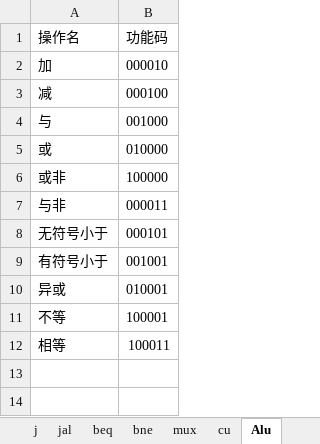
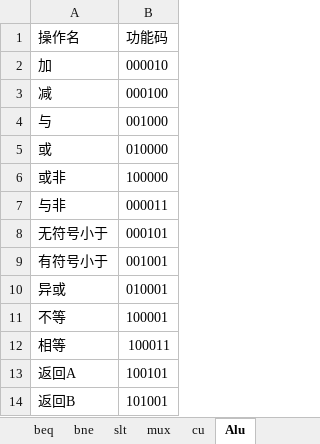
Before and after one commit to ccxx2c2/mips-multi-cycled-cpu, an Excel workbook: add.xlsx, sheet Alu, drawn as a sheet; values as stored, in another font and other column widths than the file's, no borders; the diff names each change by its address in the sheet, - before the commit and + after, or states it on an @@ line.

```diff
--- a/add.xlsx (sheet Alu)
+++ b/add.xlsx (sheet Alu)
+sheet tab: slt
+row 13: 返回A | 100101
+row 14: 返回B | 101001
```
Also changed, not shown: sheet mux, sheet jal, sheet bne, sheet beq, other sheet tabs, 4 other files.
